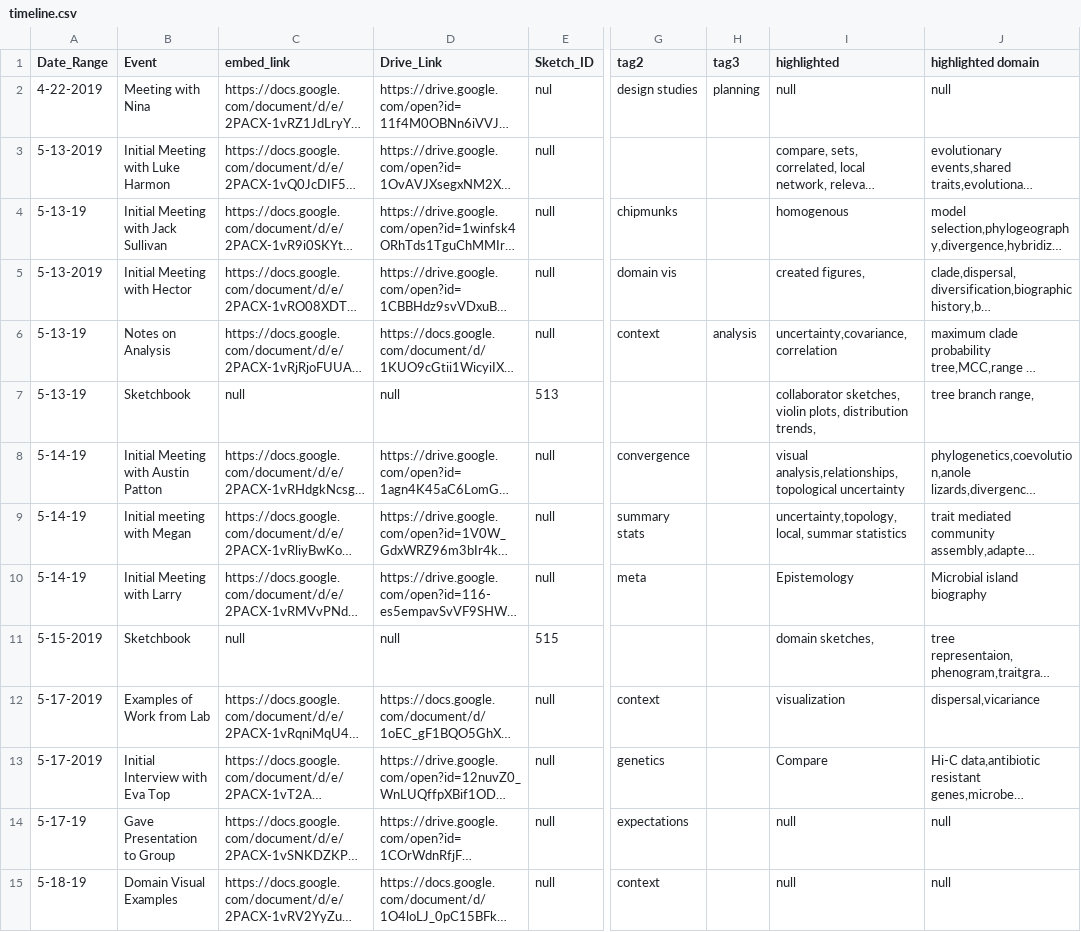
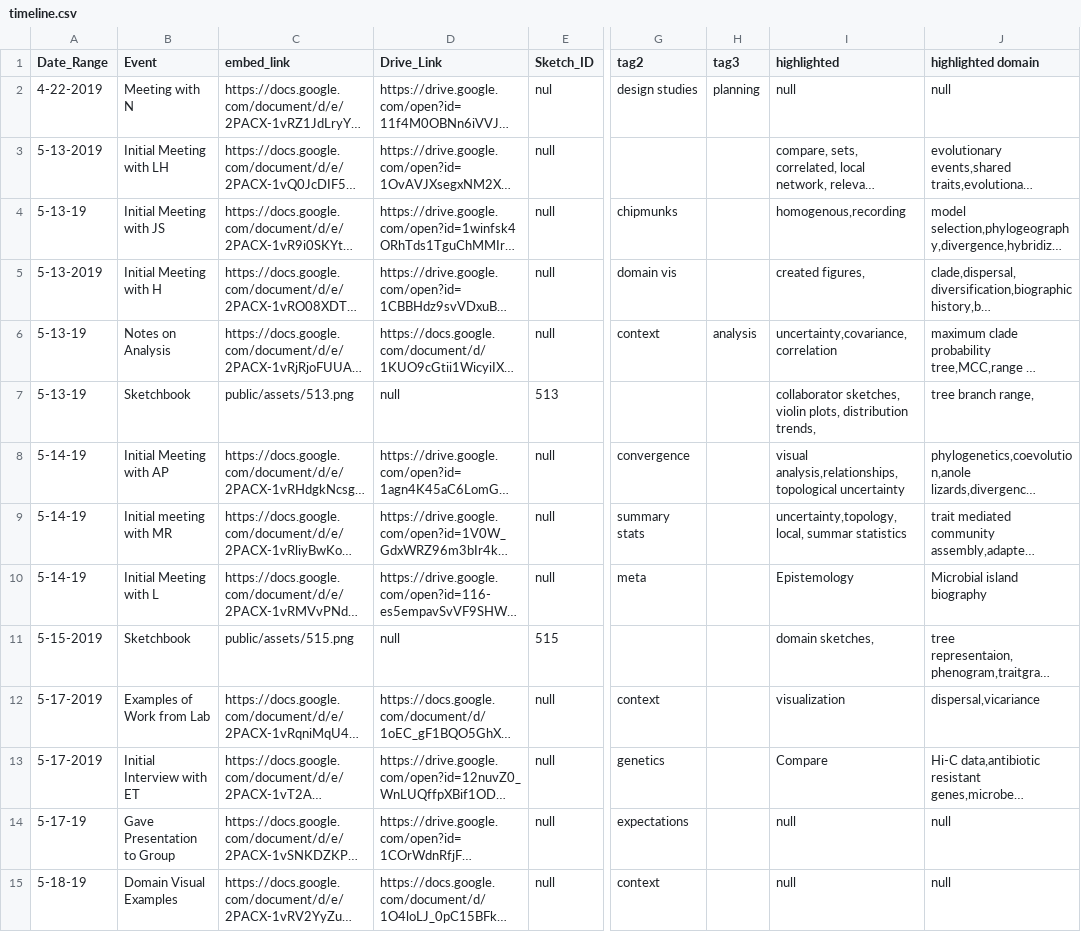
Before and after one commit to visdesignlab/trrrace, a CSV file: public/data/timeline.csv, drawn as a sheet; only a part is shown, gaps mark what is left out; long unchanged cells end in …; the diff covers the shown part only; the diff names each change by its address in the sheet, - before the commit and + after, or states it on an @@ line.

```diff
--- a/public/data/timeline.csv
+++ b/public/data/timeline.csv
-B2 (Event): Meeting with Nina
+B2 (Event): Meeting with N
-B3 (Event): Initial Meeting with Luke Harmon
+B3 (Event): Initial Meeting with LH
-B4 (Event): Initial Meeting with Jack Sullivan
+B4 (Event): Initial Meeting with JS
-I4 (highlighted): homogenous
+I4 (highlighted): homogenous,recording
-B5 (Event): Initial Meeting with Hector
+B5 (Event): Initial Meeting with H
-C7 (embed_link): null
+C7 (embed_link): public/assets/513.png
-B8 (Event): Initial Meeting with Austin Patton
+B8 (Event): Initial Meeting with AP
-B9 (Event): Initial meeting with Megan
+B9 (Event): Initial meeting with MR
-B10 (Event): Initial Meeting with Larry
+B10 (Event): Initial Meeting with L
-C11 (embed_link): null
+C11 (embed_link): public/assets/515.png
-B13 (Event): Initial Interview with Eva Top
+B13 (Event): Initial Interview with ET
```
Also changed, not shown: 6 added rows and 102 edited cells elsewhere in this file, 2 other files.
